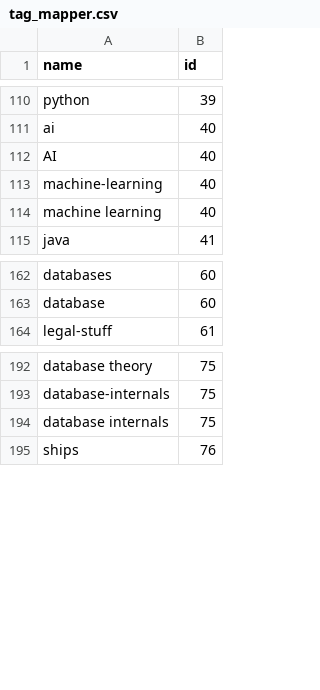
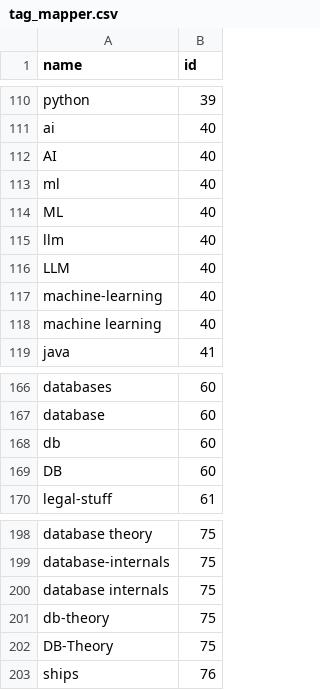
Before and after one commit to AlexandruIca/Stuff, a CSV file: tag_mapper.csv, drawn as a sheet; only a part is shown, gaps mark what is left out.

Commit message:
Add new mapping
Signed-off-by: Ică Alexandru-Gabriel <alexi@minus-ze.ro>

```diff
--- a/tag_mapper.csv
+++ b/tag_mapper.csv
@@ -112,2 +112,6 @@ name,id
 "AI","40"
+"ml","40"
+"ML","40"
+"llm","40"
+"LLM","40"
 "machine-learning","40"
@@ -163,2 +167,4 @@ name,id
 "database","60"
+"db","60"
+"DB","60"
 "legal-stuff","61"
@@ -194,2 +200,4 @@ name,id
 "database internals","75"
+"db-theory","75"
+"DB-Theory","75"
 "ships","76"
```
